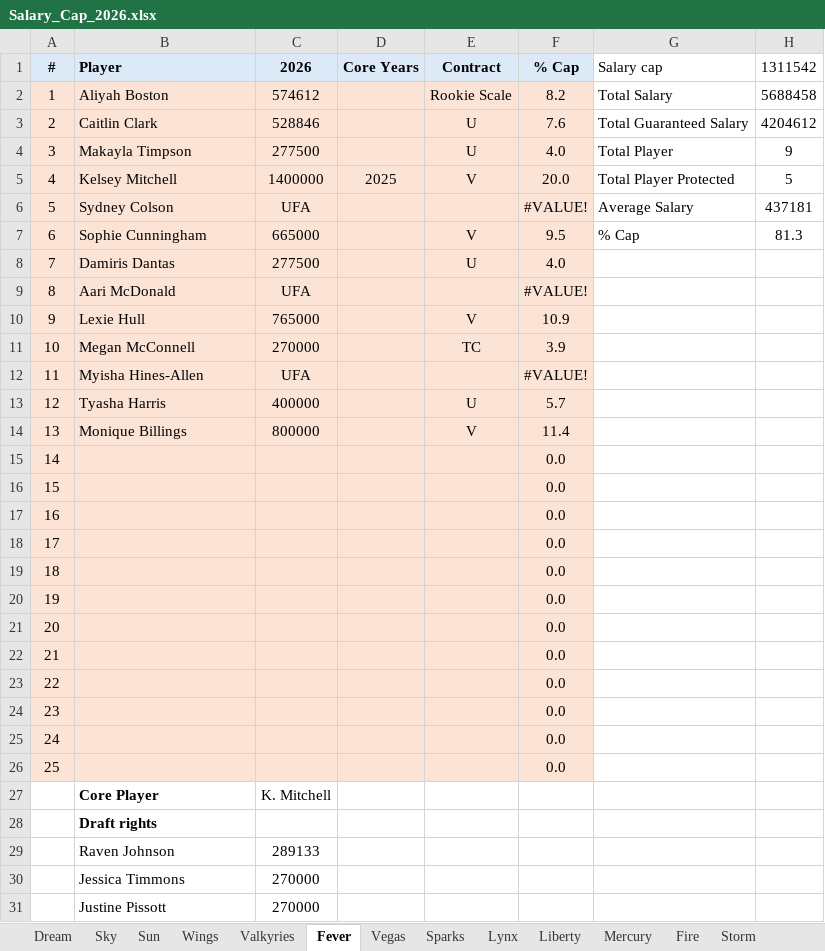
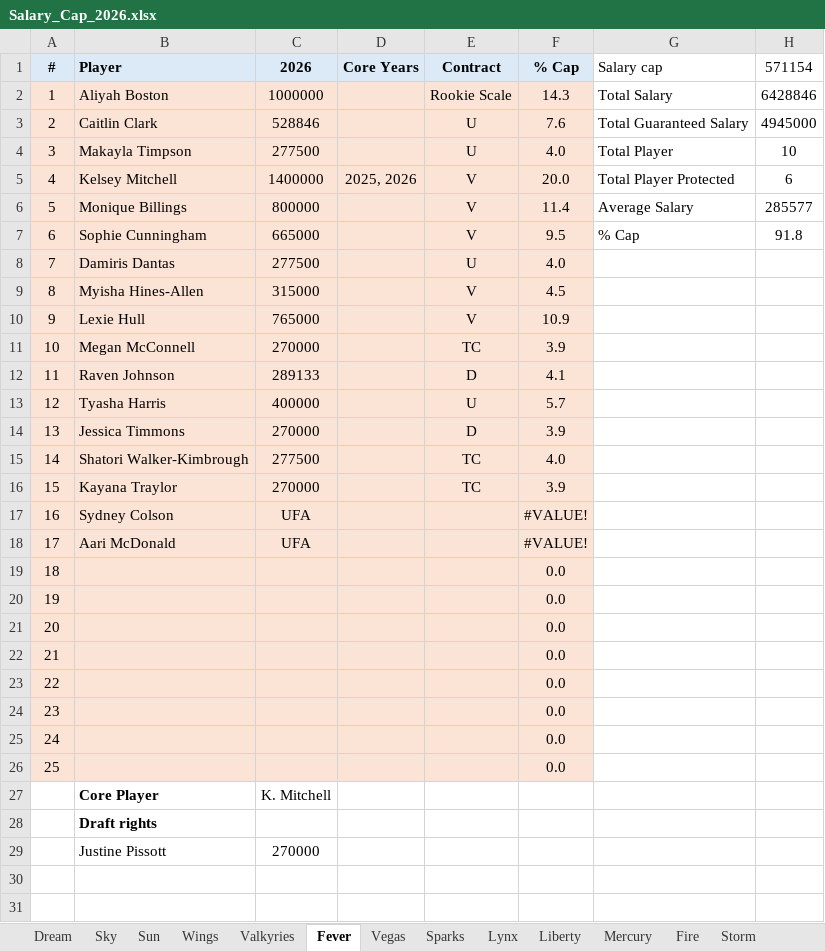
Before and after one commit to clementvg-create/WNBA_SALARY_CAP, an Excel workbook: Salary_Cap_2026.xlsx, sheet Fever, drawn as a sheet; values as stored, in another font and other column widths than the file's, no borders; conditional formats not drawn; removed rows and columns are numbered as before the commit, all else as after; the diff names each change by its address in the sheet, - before the commit and + after, or states it on an @@ line.

```diff
--- a/Salary_Cap_2026.xlsx (sheet Fever)
+++ b/Salary_Cap_2026.xlsx (sheet Fever)
-H1: 1311542
+H1: 571154
-C2 (2026): 574612
+C2 (2026): 1000000
-F2 (% Cap): 8.2
+F2 (% Cap): 14.3
-H2 (571154): 5688458
+H2 (571154): 6428846
-H3 (571154): 4204612
+H3 (571154): 4945000
-H4 (571154): 9
+H4 (571154): 10
-D5 (Core Years): 2025
+D5 (Core Years): 2025, 2026
-H5 (571154): 5
+H5 (571154): 6
-row 6: 5 | Sydney Colson | UFA |  |  | #VALUE! | Average Salary | 437181
+row 6: 5 | Monique Billings | 800000 |  | V | 11.4 | Average Salary | 285577
-H7 (571154): 81.3
+H7 (571154): 91.8
+row 9: 8 | Myisha Hines-Allen | 315000 |  | V | 4.5
-row 12: 11 | Myisha Hines-Allen | UFA |  |  | #VALUE!
+row 12: 11 | Raven Johnson | 289133 |  | D | 4.1
-row 14: 13 | Monique Billings | 800000 |  | V | 11.4
-row 15: 14 |  |  |  |  | 0.0
-row 16: 15 |  |  |  |  | 0.0
-row 17: 16 |  |  |  |  | 0.0
-row 18: 17 |  |  |  |  | 0.0
+row 14: 13 | Jessica Timmons | 270000 |  | D | 3.9
+row 15: 14 | Shatori Walker-Kimbrough | 277500 |  | TC | 4.0
+row 16: 15 | Kayana Traylor | 270000 |  | TC | 3.9
+row 17: 16 | Sydney Colson | UFA |  |  | #VALUE!
@@ row 9 moved to row 18: 17 @@
-row 29:  | Raven Johnson | 289133
-row 30:  | Jessica Timmons | 270000
```
Also changed, not shown: sheet Storm, sheet Liberty, sheet Mystics, sheet Valkyries, sheet Sun, sheet Lynx, 8 more sheets, formulas that keep their value.
